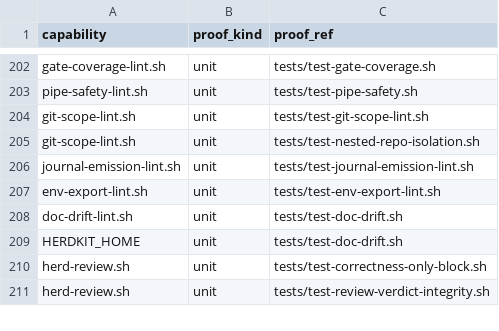
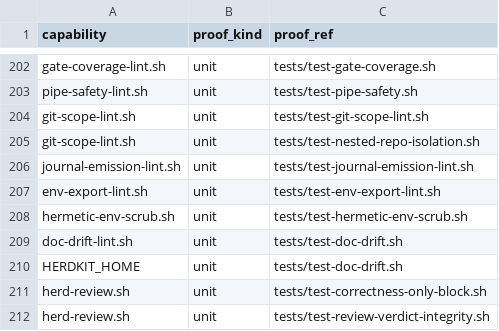
Before and after one commit to briankeegan1/herdkit, a TSV file: templates/conformance.tsv, drawn as a sheet; only a part is shown, gaps mark what is left out.

```diff
--- a/templates/conformance.tsv
+++ b/templates/conformance.tsv
@@ -207,2 +207,3 @@ journal-emission-lint.sh	unit	tests/test-journal-emission-lint.sh
 env-export-lint.sh	unit	tests/test-env-export-lint.sh
+hermetic-env-scrub.sh	unit	tests/test-hermetic-env-scrub.sh
 doc-drift-lint.sh	unit	tests/test-doc-drift.sh
```
Also changed, not shown: templates/capabilities.tsv, 11 other files.
